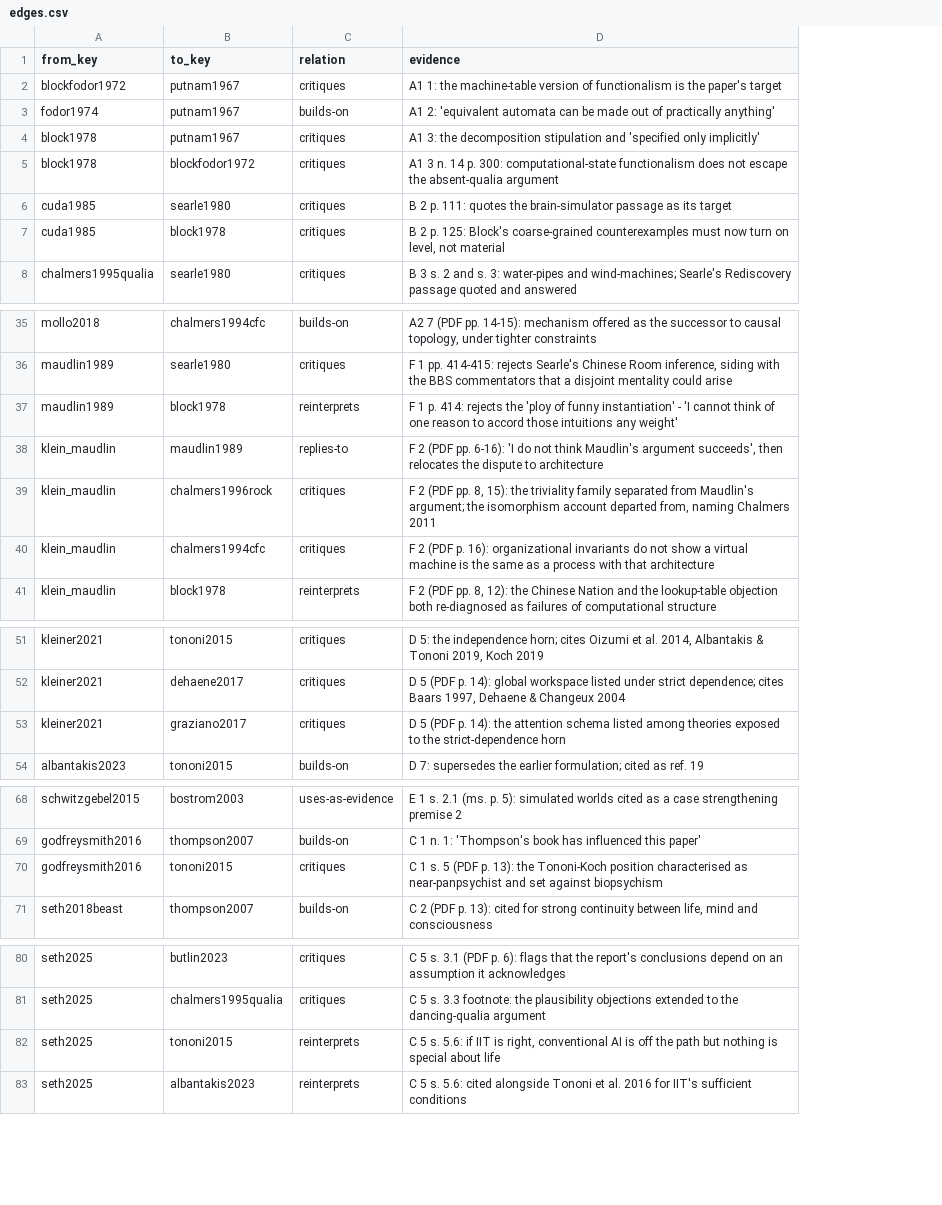
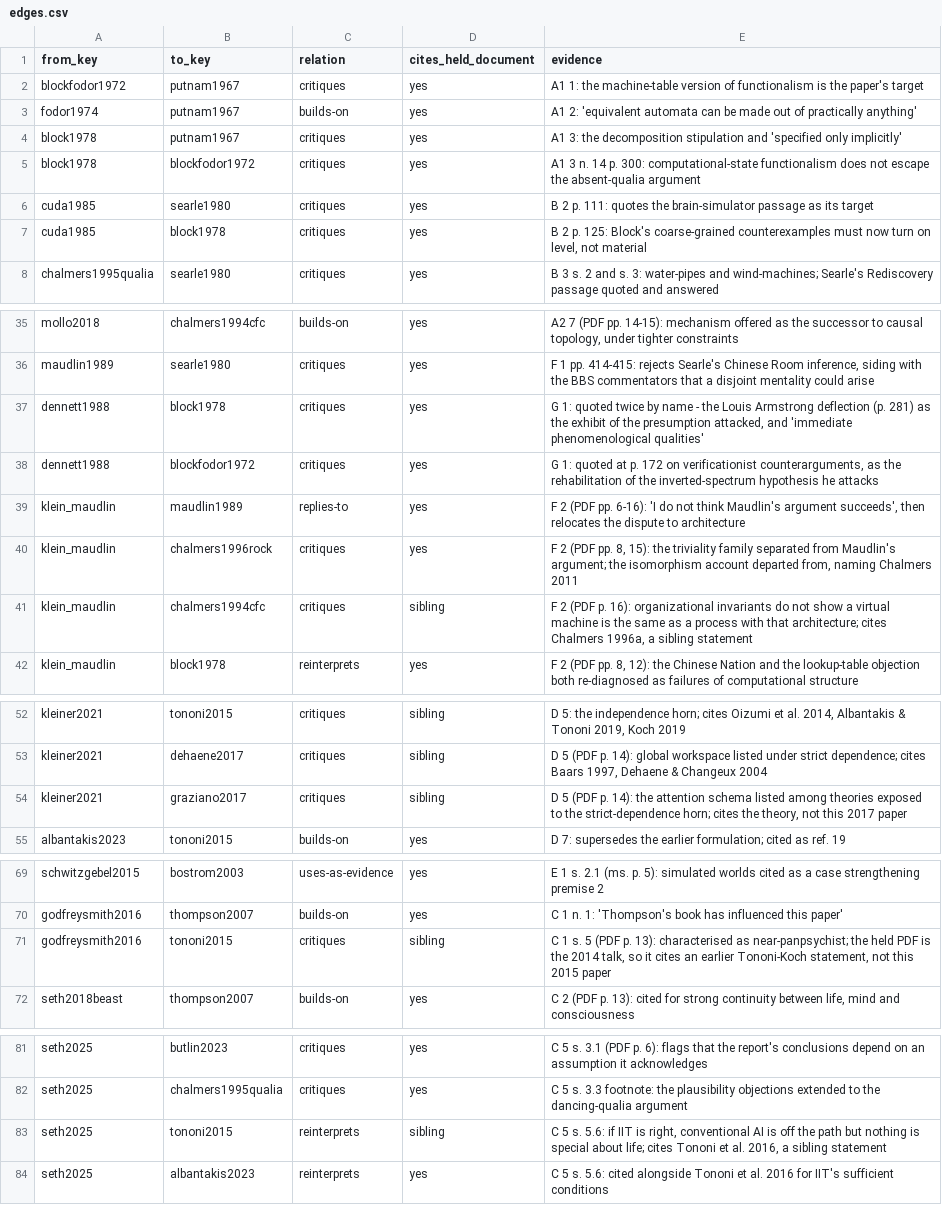
Before and after one commit to Sungwoo-Lee/EPISODE, a CSV file: docs/project/references/computational_functionalism/field_history_data/edges.csv, drawn as a sheet; only a part is shown, gaps mark what is left out; removed rows and columns are numbered as before the commit, all else as after; the diff names each change by its address in the sheet, - before the commit and + after, or states it on an @@ line.

```diff
--- a/docs/project/references/computational_functionalism/field_history_data/edges.csv
+++ b/docs/project/references/computational_functionalism/field_history_data/edges.csv
+column D (cites_held_document), rows 2-8: all yes; rows 35-36: yes | yes; rows 39-42: yes | yes | sibling | yes; rows 52-55: sibling | sibling | sibling | yes; rows 69-72: yes | yes | sibling | yes; rows 81-84: yes | yes | sibling | yes
-row 37: maudlin1989 | block1978 | reinterprets | F 1 p. 414: rejects the 'ploy of funny instantiation' - 'I cannot think of one reason to accord those intuitions any weight'
+row 37: dennett1988 | block1978 | critiques | yes | G 1: quoted twice by name - the Louis Armstrong deflection (p. 281) as the exhibit of the presumption attacked, and 'immediate phenomenological qualities'
+row 38: dennett1988 | blockfodor1972 | critiques | yes | G 1: quoted at p. 172 on verificationist counterarguments, as the rehabilitation of the inverted-spectrum hypothesis he attacks
-E41 (evidence): …with that architecture
+E41 (evidence): …with that architecture; cites Chalmers 1996a, a sibling statement
-E54 (evidence): …the strict-dependence horn
+E54 (evidence): …the strict-dependence horn; cites the theory, not this 2017 paper
-E71 (evidence): …p. 13): the Tononi-Koch position characterised as near-panpsychist and set against biopsychism
+E71 (evidence): …p. 13): characterised as near-panpsychist; the held PDF is the 2014 talk, so it cites an earlier Tononi-Koch statement, not this 2015 paper
-E83 (evidence): …special about life
+E83 (evidence): …special about life; cites Tononi et al. 2016, a sibling statement
```
Also changed, not shown: docs/project/references/computational_functionalism/field_history_data/corrections.csv, docs/project/references/computational_functionalism/field_history_data/debates.csv, 6 other files.
